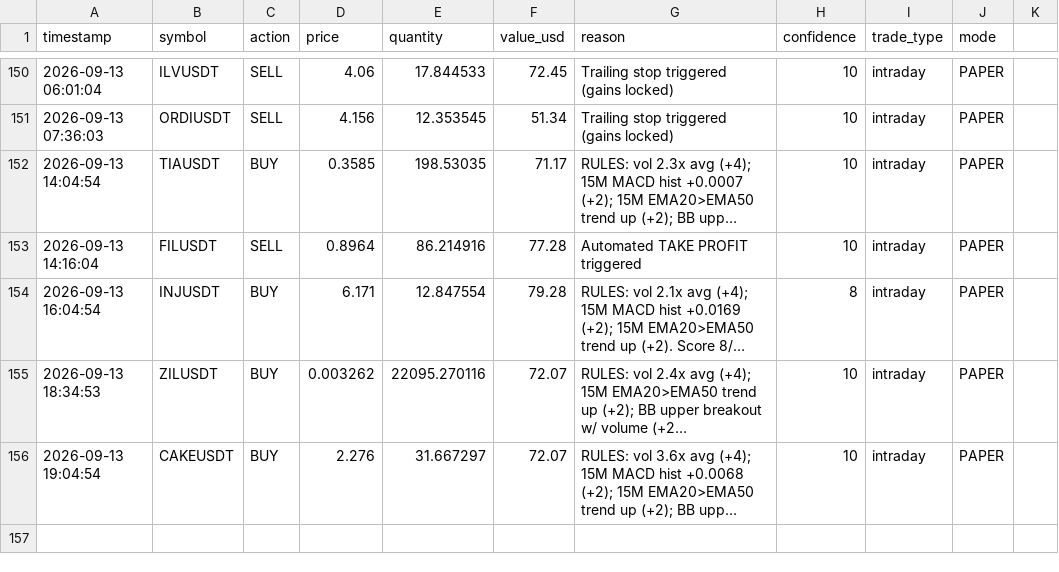
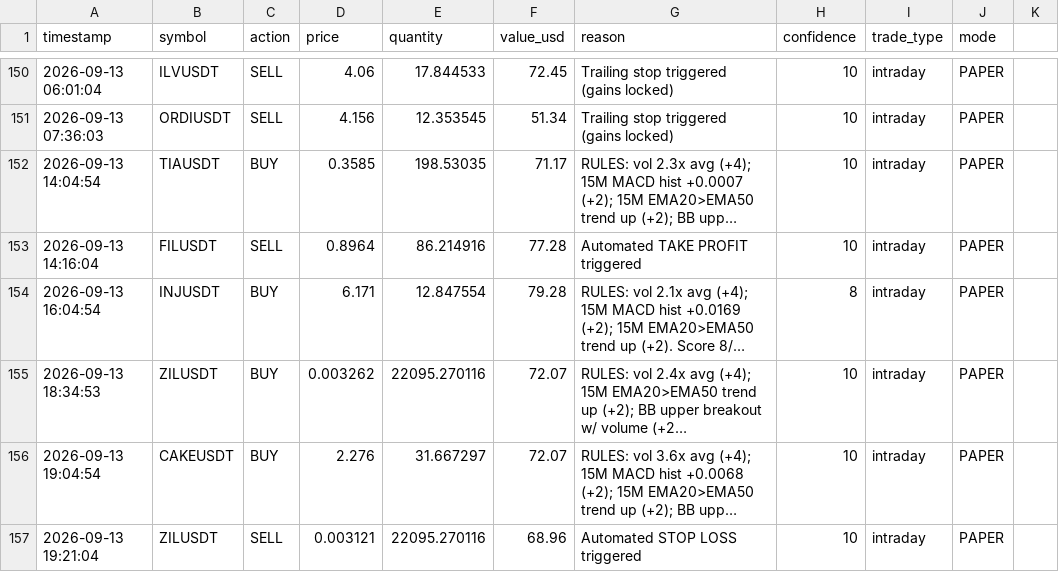
Before and after one commit to novaigtools/trading-agent, a CSV file: trades.csv, drawn as a sheet; only a part is shown, gaps mark what is left out; long unchanged cells end in …; the diff names each change by its address in the sheet, - before the commit and + after, or states it on an @@ line.

```diff
--- a/trades.csv
+++ b/trades.csv
+row 157: 2026-09-13 19:21:04 | ZILUSDT | SELL | 0.003121 | 22095.270116 | 68.96 | Automated STOP LOSS triggered | 10 | intraday | PAPER
```
Also changed, not shown: 1 other file.
